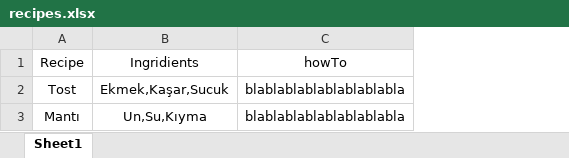
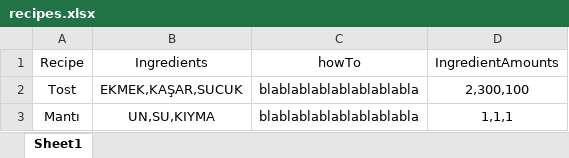
Before and after one commit to eren-darici/advanced-programming-project, an Excel workbook: recipes.xlsx, sheet Sheet1, drawn as a sheet; values as stored, in another font and other column widths than the file's, no borders; removed rows and columns are numbered as before the commit, all else as after; the diff names each change by its address in the sheet, - before the commit and + after, or states it on an @@ line.

Commit message:
Add files via upload

```diff
--- a/recipes.xlsx (sheet Sheet1)
+++ b/recipes.xlsx (sheet Sheet1)
-column B, rows 1-3: Ingridients | Ekmek,Kaşar,Sucuk | Un,Su,Kıyma
+column B, rows 1-3: Ingredients | EKMEK,KAŞAR,SUCUK | UN,SU,KIYMA
+column D, rows 1-3: IngredientAmounts | 2,300,100 | 1,1,1
```
